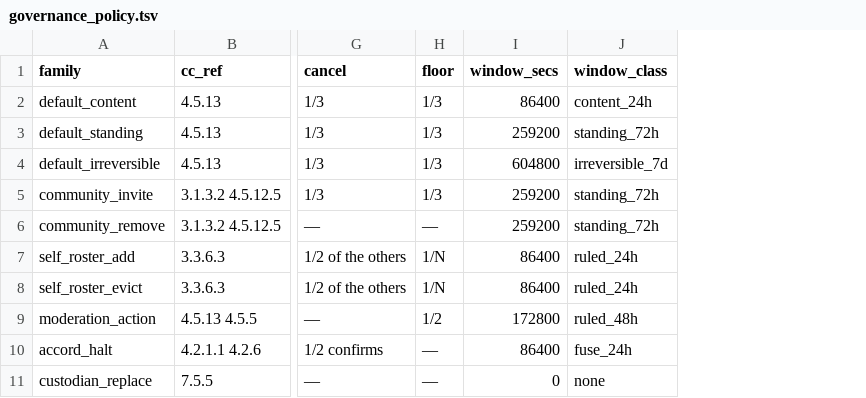
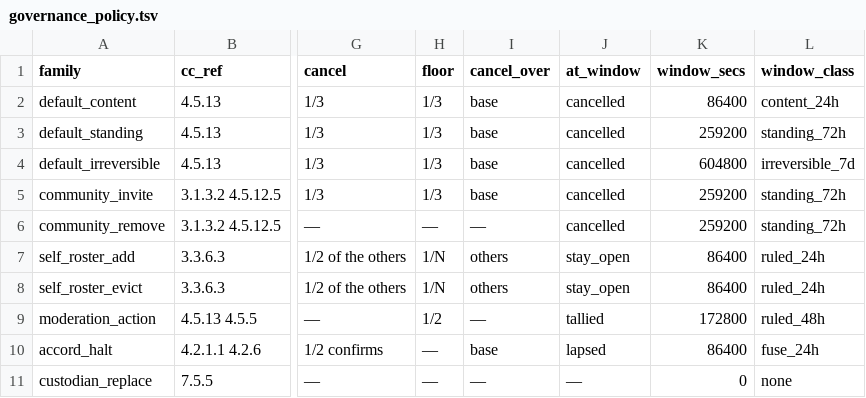
Before and after one commit to CIRISAI/CIRISConstitution, a TSV file: constitution/governance_policy.tsv, drawn as a sheet; only a part is shown, gaps mark what is left out; the diff names each change by its address in the sheet, - before the commit and + after, or states it on an @@ line.

```diff
--- a/constitution/governance_policy.tsv
+++ b/constitution/governance_policy.tsv
+column I (cancel_over), rows 2-11: base | base | base | base | — | others | others | — | base | —
+column J (at_window), rows 2-11: cancelled | cancelled | cancelled | cancelled | cancelled | stay_open | stay_open | tallied | lapsed | —
```
Also changed, not shown: 5 other files.
